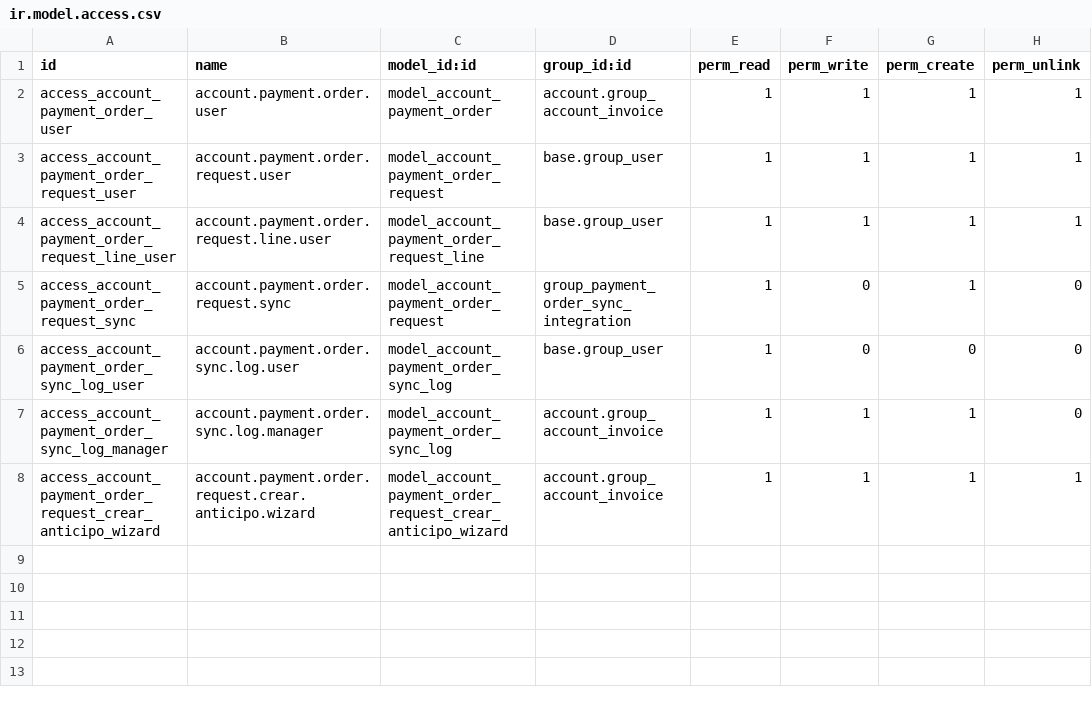
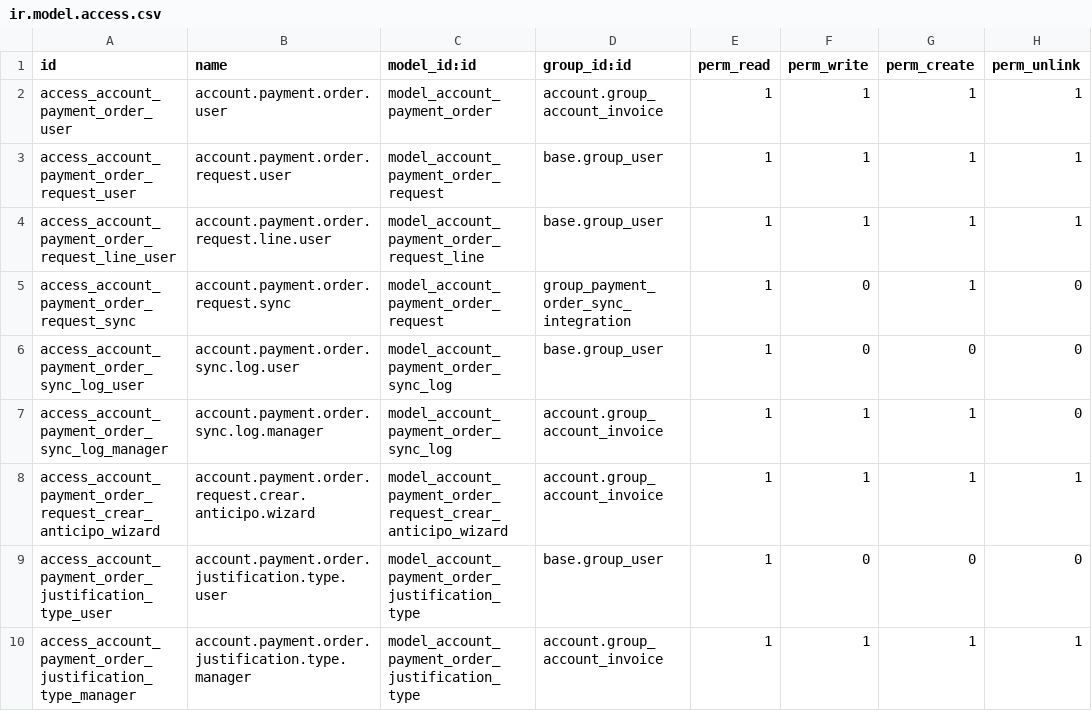
Before and after one commit to AlexConstrutec/odoo19e, a CSV file: construtec_account_payment_order_19/security/ir.model.access.csv, drawn as a sheet; the diff names each change by its address in the sheet, - before the commit and + after, or states it on an @@ line.

Commit message:
Justificacion Tipo como catalogo (modelo), no Selection fijo
Nuevo modelo account.payment.order.justification.type, seedeado con un
registro "Viaticos", usado tanto en el encabezado como en cada linea de
viaticos - permite agregar tipos nuevos (Materiales en Fase 2) sin tocar
codigo, via un menu nuevo gateado a Aprobador/Facturacion.

- Encabezado: justificacion_tipo_id (Many2one, reemplaza el Selection).
  es_viaticos (compute) resuelve la visibilidad de la pestana Viaticos.
- Linea: justificacion_tipo_id propio, sugerido desde el encabezado al
  agregar la linea (default_get) pero editable por linea a pedido del
  usuario. Reemplaza al campo Rubro (Char), que se elimino.
- Se quito la columna "Tecnico" (Char) de la vista de la linea - el
  usuario solo ve/elige Empleado. tecnico_name sigue existiendo en el
  modelo (autocompletado, no visible) para lo que viaja por sync.
- employee_id de la linea NO quedo required=True a nivel de BD (rompia
  la recepcion de lineas sincronizadas, que llegan sin mapeo de empleado
  en Enterprise) - se exige en accion_submit() en su lugar.
- Sync: solo el nombre viaja (justificacion_tipo_name), nunca el id -
  create() en encabezado y linea resuelven el nombre a un id local via
  find-or-create, igual que empleados/cuentas analiticas.

```diff
--- a/construtec_account_payment_order_19/security/ir.model.access.csv
+++ b/construtec_account_payment_order_19/security/ir.model.access.csv
+row 9: access_account_payment_order_justification_type_user | account.payment.order.justification.type.user | model_account_payment_order_justification_type | base.group_user | 1 | 0 | 0 | 0
+row 10: access_account_payment_order_justification_type_manager | account.payment.order.justification.type.manager | model_account_payment_order_justification_type | account.group_account_invoice | 1 | 1 | 1 | 1
```
Also changed, not shown: 7 other files.
